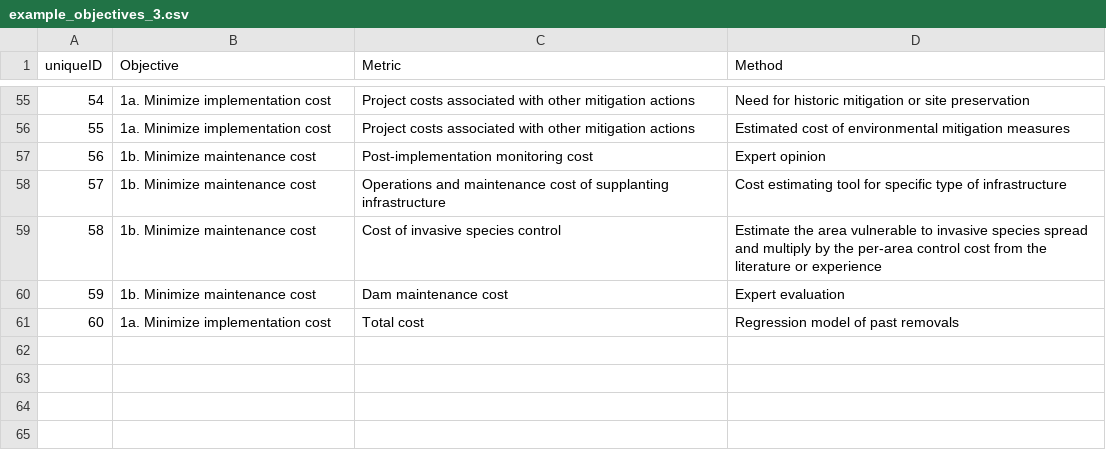
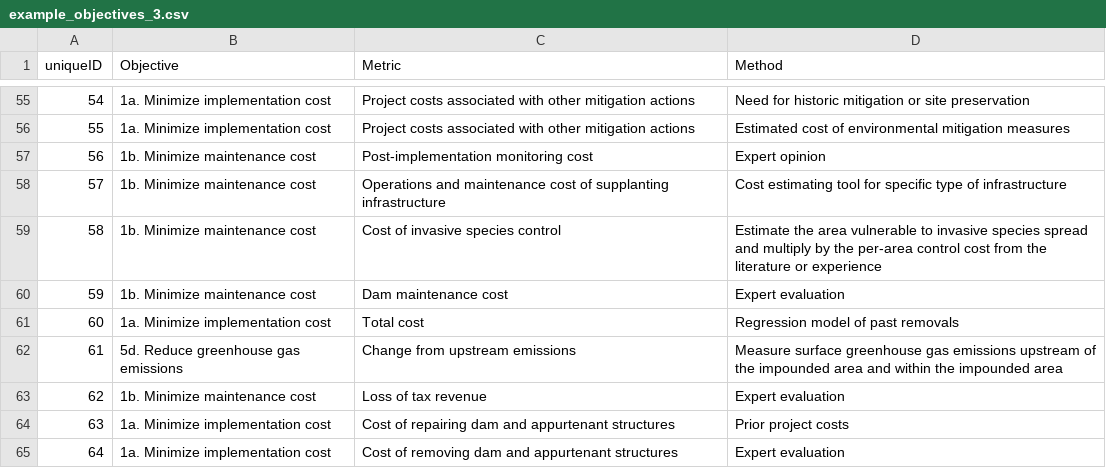
Before and after one commit to lnaslund/dam-metrics-app, a CSV file: example_objectives_3.csv, drawn as a sheet; only a part is shown, gaps mark what is left out; the diff names each change by its address in the sheet, - before the commit and + after, or states it on an @@ line.

```diff
--- a/example_objectives_3.csv
+++ b/example_objectives_3.csv
+row 62: 61 | 5d. Reduce greenhouse gas emissions | Change from upstream emissions | Measure surface greenhouse gas emissions upstream of the impounded area and within the impounded area
+row 63: 62 | 1b. Minimize maintenance cost | Loss of tax revenue | Expert evaluation
+row 64: 63 | 1a. Minimize implementation cost | Cost of repairing dam and appurtenant structures | Prior project costs
+row 65: 64 | 1a. Minimize implementation cost | Cost of removing dam and appurtenant structures | Expert evaluation
```
Also changed, not shown: 19 other files.
